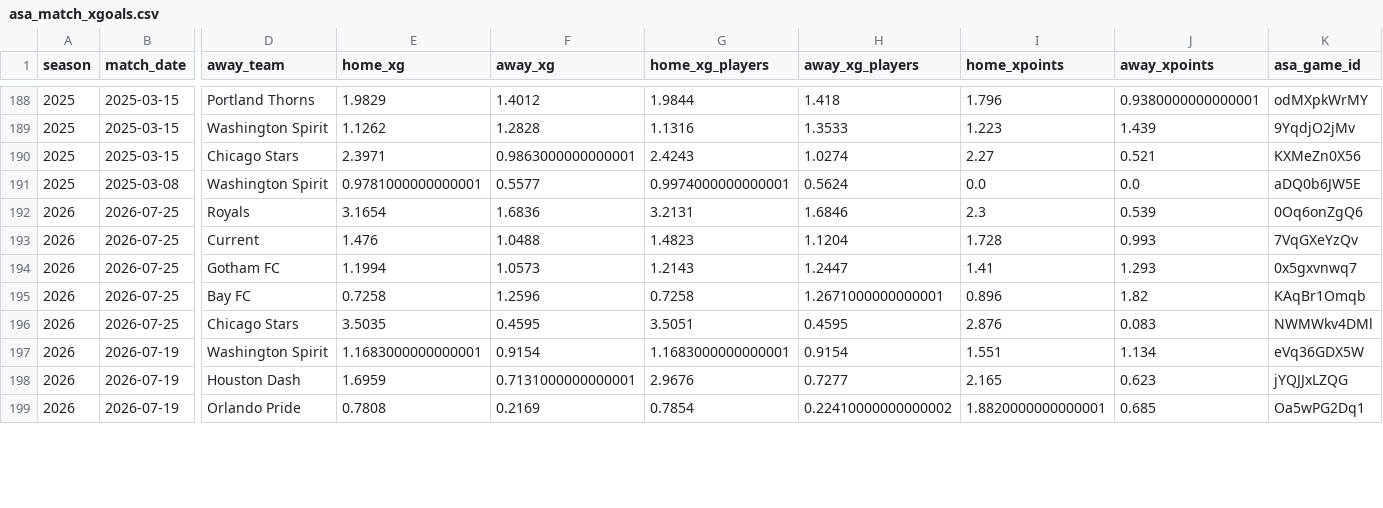
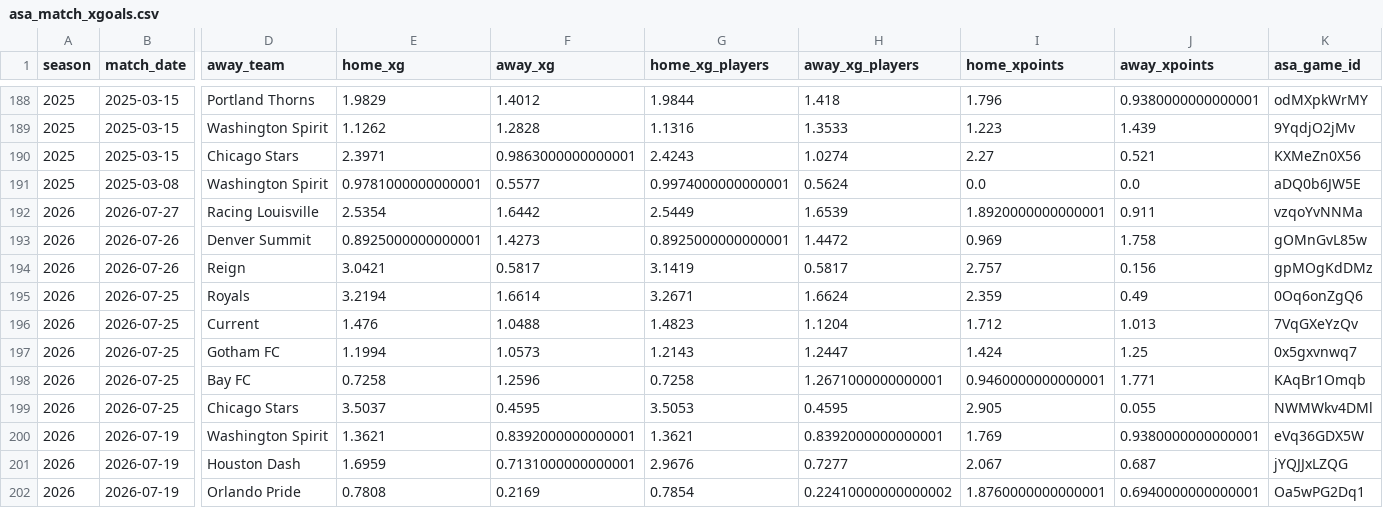
Before and after one commit to zachringnight/nwsl-fantasy-platform, a CSV file: nwsl-model/data/raw/asa_match_xgoals.csv, drawn as a sheet; only a part is shown, gaps mark what is left out; addresses are those after the commit; rows hold the shown columns only; the diff covers the shown part only; the diff names each change by its address in the sheet, - before the commit and + after, or states it on an @@ line.

```diff
--- a/nwsl-model/data/raw/asa_match_xgoals.csv
+++ b/nwsl-model/data/raw/asa_match_xgoals.csv
+row 192: 2026 | 2026-07-27 | Racing Louisville | 2.5354 | 1.6442 | 2.5449 | 1.6539 | 1.8920000000000001 | 0.911 | vzqoYvNNMa
+row 193: 2026 | 2026-07-26 | Denver Summit | 0.8925000000000001 | 1.4273 | 0.8925000000000001 | 1.4472 | 0.969 | 1.758 | gOMnGvL85w
+row 194: 2026 | 2026-07-26 | Reign | 3.0421 | 0.5817 | 3.1419 | 0.5817 | 2.757 | 0.156 | gpMOgKdDMz
-E195 (home_xg): 3.1654
+E195 (home_xg): 3.2194
-F195 (away_xg): 1.6836
+F195 (away_xg): 1.6614
-G195 (home_xg_players): 3.2131
+G195 (home_xg_players): 3.2671
-H195 (away_xg_players): 1.6846
+H195 (away_xg_players): 1.6624
-I195 (home_xpoints): 2.3
+I195 (home_xpoints): 2.359
-J195 (away_xpoints): 0.539
+J195 (away_xpoints): 0.49
-I196 (home_xpoints): 1.728
+I196 (home_xpoints): 1.712
-J196 (away_xpoints): 0.993
+J196 (away_xpoints): 1.013
-I197 (home_xpoints): 1.41
+I197 (home_xpoints): 1.424
-J197 (away_xpoints): 1.293
+J197 (away_xpoints): 1.25
-I198 (home_xpoints): 0.896
+I198 (home_xpoints): 0.9460000000000001
-J198 (away_xpoints): 1.82
+J198 (away_xpoints): 1.771
-E199 (home_xg): 3.5035
+E199 (home_xg): 3.5037
-G199 (home_xg_players): 3.5051
+G199 (home_xg_players): 3.5053
-I199 (home_xpoints): 2.876
+I199 (home_xpoints): 2.905
-J199 (away_xpoints): 0.083
+J199 (away_xpoints): 0.055
-E200 (home_xg): 1.1683000000000001
+E200 (home_xg): 1.3621
-F200 (away_xg): 0.9154
+F200 (away_xg): 0.8392000000000001
-G200 (home_xg_players): 1.1683000000000001
+G200 (home_xg_players): 1.3621
-H200 (away_xg_players): 0.9154
+H200 (away_xg_players): 0.8392000000000001
-I200 (home_xpoints): 1.551
+I200 (home_xpoints): 1.769
-J200 (away_xpoints): 1.134
+J200 (away_xpoints): 0.9380000000000001
-I201 (home_xpoints): 2.165
+I201 (home_xpoints): 2.067
-J201 (away_xpoints): 0.623
+J201 (away_xpoints): 0.687
-I202 (home_xpoints): 1.8820000000000001
+I202 (home_xpoints): 1.8760000000000001
-J202 (away_xpoints): 0.685
+J202 (away_xpoints): 0.6940000000000001
```
Also changed, not shown: 26 edited cells elsewhere in this file, nwsl-model/data/raw/asa_player_analytics.csv, nwsl-model/data/raw/asa_team_analytics.csv, 22 other files.
